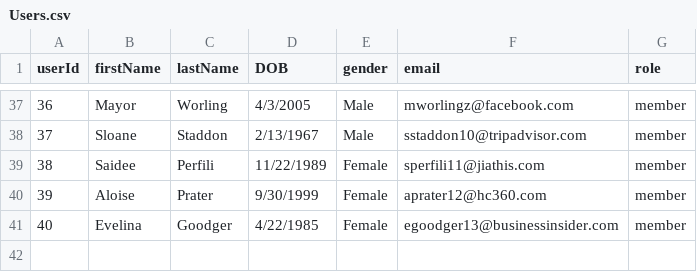
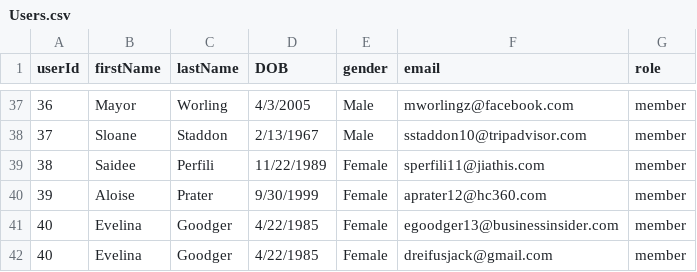
Before and after one commit to dreifusjack/Weight-A-Minute, a CSV file: database-files/db_csvs/Users.csv, drawn as a sheet; only a part is shown, gaps mark what is left out.

Commit message:
admin users page built

```diff
--- a/database-files/db_csvs/Users.csv
+++ b/database-files/db_csvs/Users.csv
@@ -41 +41,2 @@ userId,firstName,lastName,DOB,gender,email,role
 40,Evelina,Goodger,4/22/1985,Female,egoodger13@businessinsider.com,member
+40,Evelina,Goodger,4/22/1985,Female,dreifusjack@gmail.com,member
```
Also changed, not shown: 4 other files.
